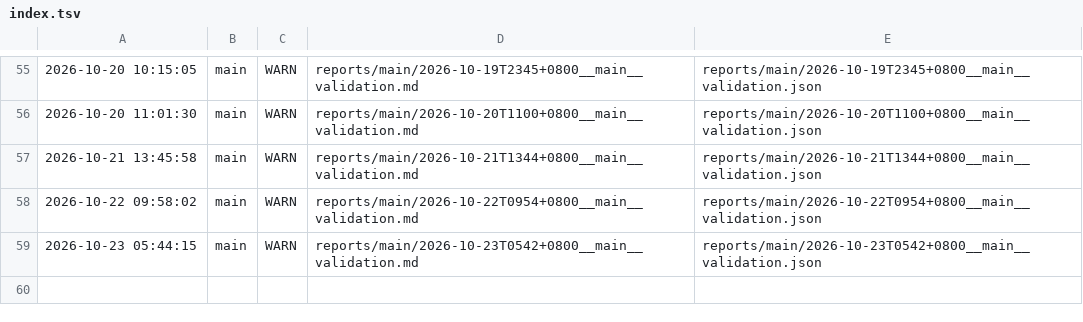
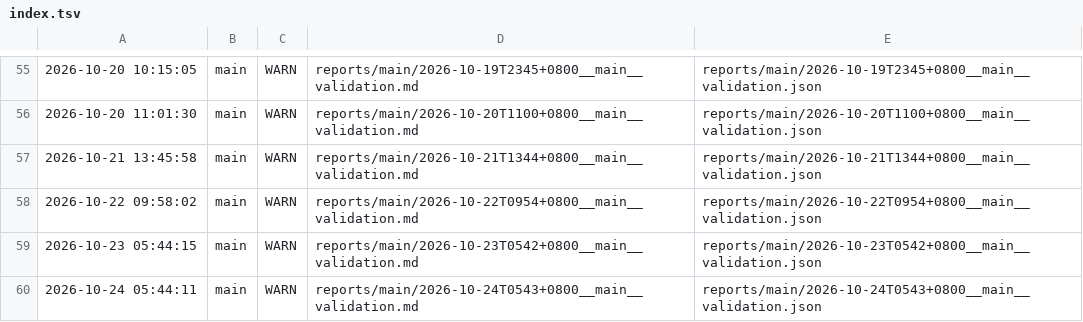
Before and after one commit to ziyang-cheng/SuperNPUBench, a TSV file: reports/index.tsv, drawn as a sheet; only a part is shown, gaps mark what is left out; the diff names each change by its address in the sheet, - before the commit and + after, or states it on an @@ line.

Commit message:
report: main @ 2026-10-24 05:44:11 verdict=WARN

```diff
--- a/reports/index.tsv
+++ b/reports/index.tsv
+row 60: 2026-10-24 05:44:11 | main | WARN | reports/main/2026-10-24T0543+0800__main__validation.md | reports/main/2026-10-24T0543+0800__main__validation.json
```
Also changed, not shown: 3 other files.
